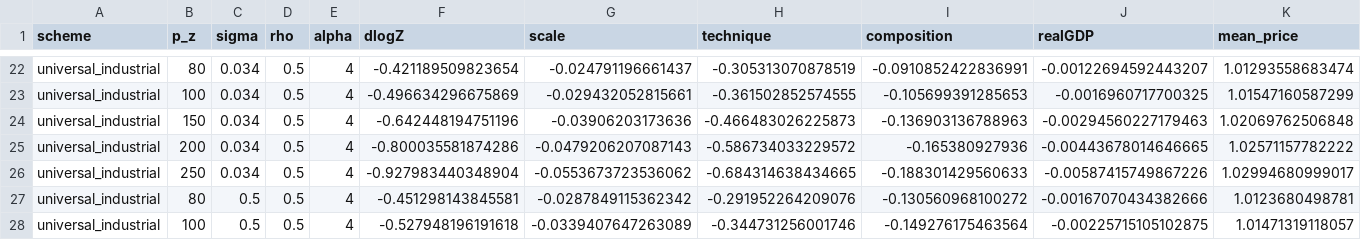
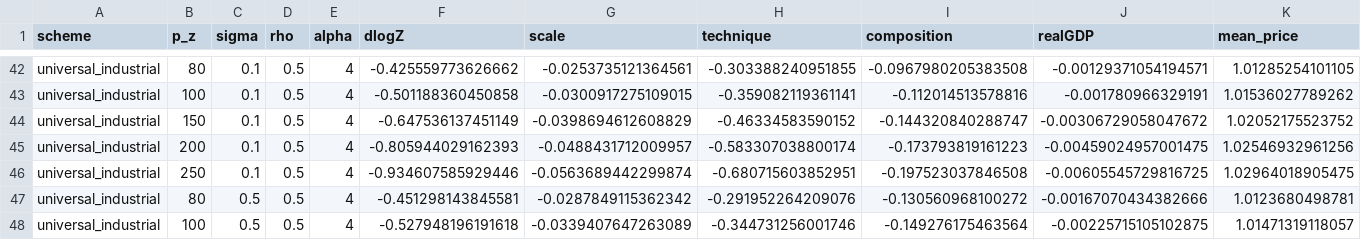
Before and after one commit to gjardad/carbon_policy_networks, a CSV file: output_rmd/cf_results.csv, drawn as a sheet; only a part is shown, gaps mark what is left out; the diff covers the shown part only.

Commit message:
sigma = 0.1 results

```diff
--- a/output_rmd/cf_results.csv
+++ b/output_rmd/cf_results.csv
@@ -22,6 +42,6 @@
-"universal_industrial",80,0.034,0.5,4,-0.421189509823654,-0.024791196661437,-0.305313070878519,-0.0910852422836991,-0.00122694592443207,1.01293558683474
-"universal_industrial",100,0.034,0.5,4,-0.496634296675869,-0.029432052815661,-0.361502852574555,-0.105699391285653,-0.0016960717700325,1.01547160587299
-"universal_industrial",150,0.034,0.5,4,-0.642448194751196,-0.03906203173636,-0.466483026225873,-0.136903136788963,-0.00294560227179463,1.02069762506848
-"universal_industrial",200,0.034,0.5,4,-0.800035581874286,-0.0479206207087143,-0.586734033229572,-0.165380927936,-0.00443678014646665,1.02571157782222
-"universal_industrial",250,0.034,0.5,4,-0.927983440348904,-0.0553673723536062,-0.684314638434665,-0.188301429560633,-0.00587415749867226,1.02994680999017
+"universal_industrial",80,0.1,0.5,4,-0.425559773626662,-0.0253735121364561,-0.303388240951855,-0.0967980205383508,-0.00129371054194571,1.01285254101105
+"universal_industrial",100,0.1,0.5,4,-0.501188360450858,-0.0300917275109015,-0.359082119361141,-0.112014513578816,-0.001780966329191,1.01536027789262
+"universal_industrial",150,0.1,0.5,4,-0.647536137451149,-0.0398694612608829,-0.46334583590152,-0.144320840288747,-0.00306729058047672,1.02052175523752
+"universal_industrial",200,0.1,0.5,4,-0.805944029162393,-0.0488431712009957,-0.583307038800174,-0.173793819161223,-0.00459024957001475,1.02546932961256
+"universal_industrial",250,0.1,0.5,4,-0.934607585929446,-0.0563689442299874,-0.680715603852951,-0.197523037846508,-0.00605545729816725,1.02964018905475
 "universal_industrial",80,0.5,0.5,4,-0.451298143845581,-0.0287849115362342,-0.291952264209076,-0.130560968100272,-0.00167070434382666,1.0123680498781
```
Also changed, not shown: 5 added rows, 5 removed rows, 15 moved rows and 35 edited cells elsewhere in this file, 2 other files.
